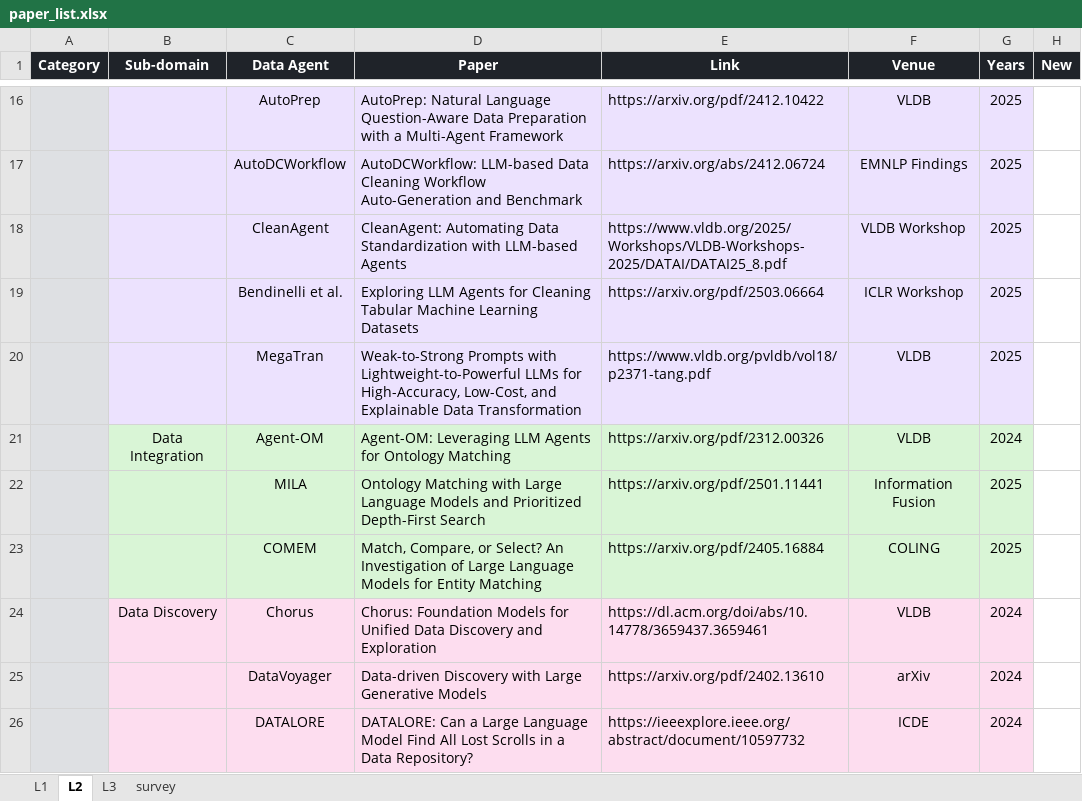
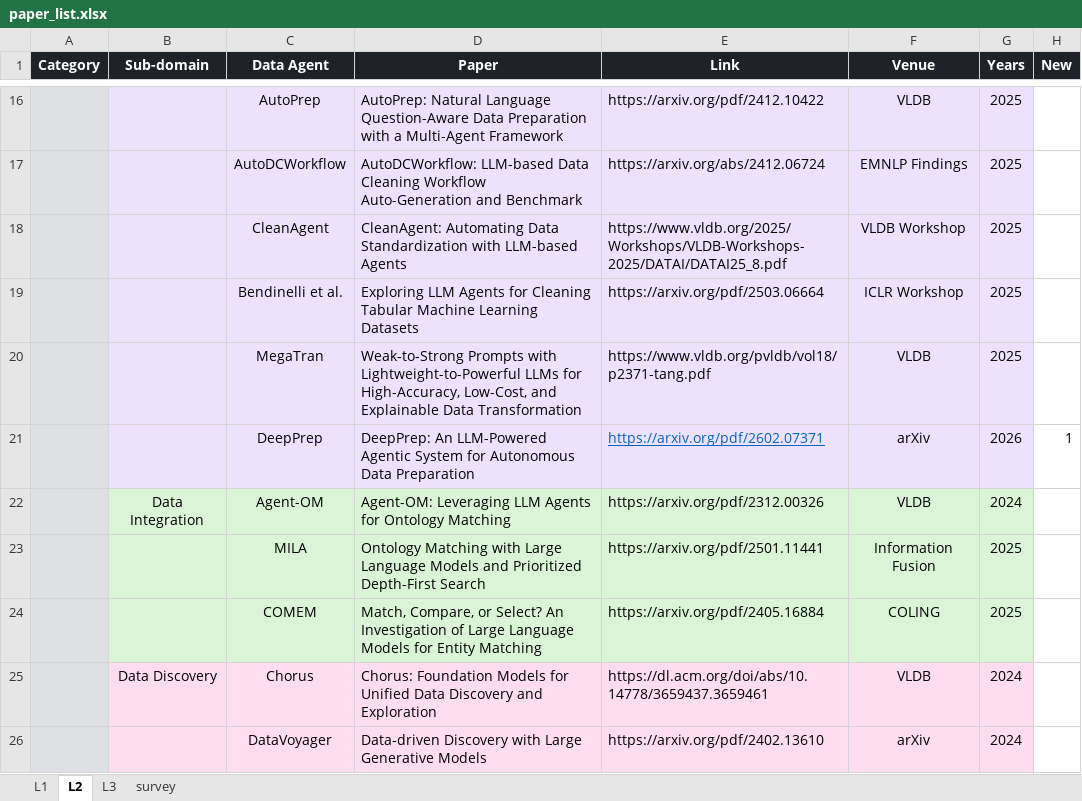
Before and after one commit to HKUSTDial/awesome-data-agents, an Excel workbook: src/paper_list.xlsx, sheet L2, drawn as a sheet; only a part is shown, gaps mark what is left out; the shorter side is filled out with more unchanged rows; values as stored, in another font and other column widths than the file's, no borders; the diff names each change by its address in the sheet, - before the commit and + after, or states it on an @@ line.

```diff
--- a/src/paper_list.xlsx (sheet L2)
+++ b/src/paper_list.xlsx (sheet L2)
+row 21:  |  | DeepPrep | DeepPrep: An LLM-Powered Agentic System for Autonomous Data Preparation | https://arxiv.org/pdf/2602.07371 | arXiv | 2026 | 1
```
Also changed, not shown: 2 other files.
